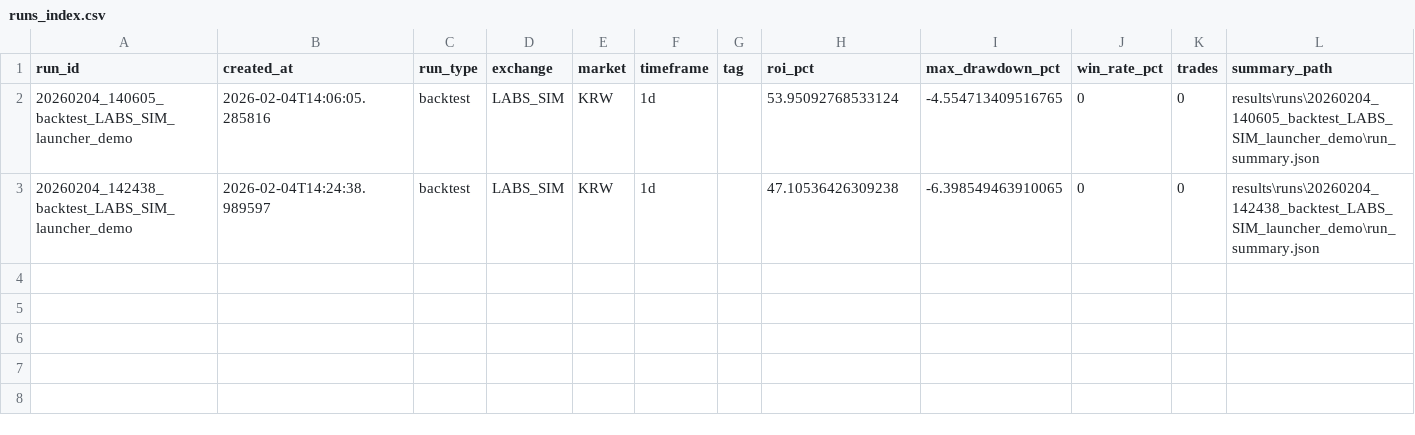
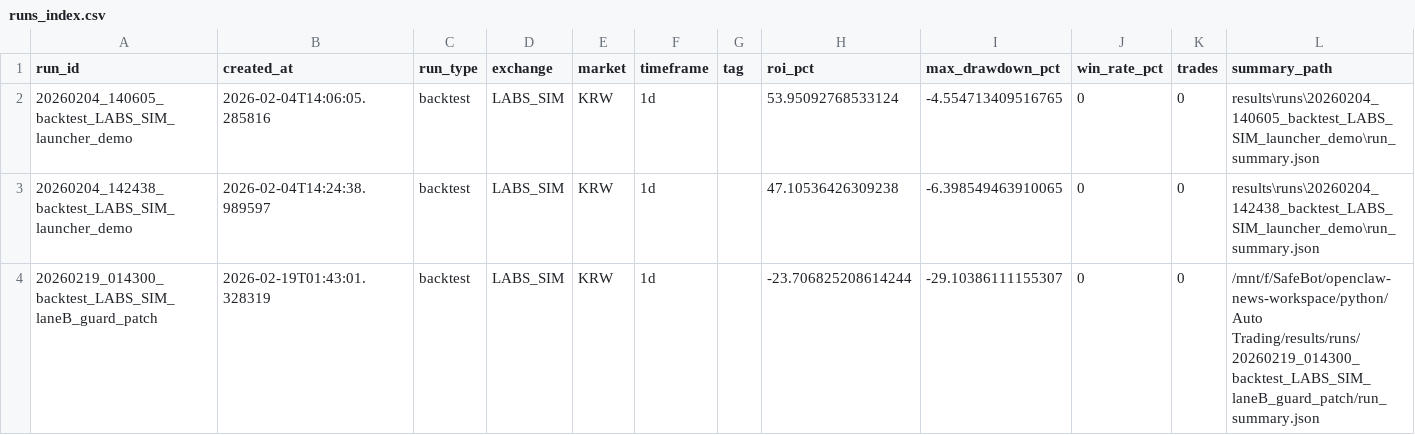
Before and after one commit to MangoBro3/AutoTrading-spike_catcher, a CSV file: Auto Trading/results/index/runs_index.csv, drawn as a sheet; only a part is shown; rows hold the shown columns only; the diff names each change by its address in the sheet, - before the commit and + after, or states it on an @@ line.

Commit message:
chore(auto): periodic backup commit 2026-02-19 01:45:03

```diff
--- a/Auto Trading/results/index/runs_index.csv
+++ b/Auto Trading/results/index/runs_index.csv
+row 4: 20260219_014300_backtest_LABS_SIM_laneB_guard_patch | 2026-02-19T01:43:01.328319 | backtest | LABS_SIM | KRW | 1d |  | -23.706825208614244 | -29.10386111155307 | 0 | 0 | /mnt/f/SafeBot/openclaw-news-workspace/python/Auto Trading/results/runs/20260219_014300_backtest_LABS_SIM_laneB_guard_patch/run_summary.json
```
Also changed, not shown: 12 other files.
